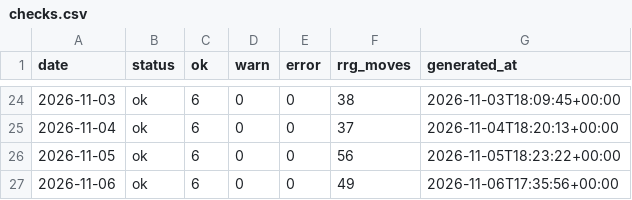
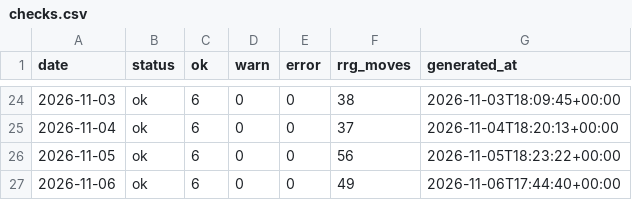
Before and after one commit to abinbyanjankar-HellRider/Nepse-Summary, a CSV file: data/history/checks.csv, drawn as a sheet; only a part is shown, gaps mark what is left out.

```diff
--- a/data/history/checks.csv
+++ b/data/history/checks.csv
@@ -26,2 +26,2 @@ date,status,ok,warn,error,rrg_moves,generated_at
 2026-11-05,ok,6,0,0,56,2026-11-05T18:23:22+00:00
-2026-11-06,ok,6,0,0,49,2026-11-06T17:35:56+00:00
+2026-11-06,ok,6,0,0,49,2026-11-06T17:44:40+00:00
```
Also changed, not shown: data/history/runs.csv, 3 other files.
